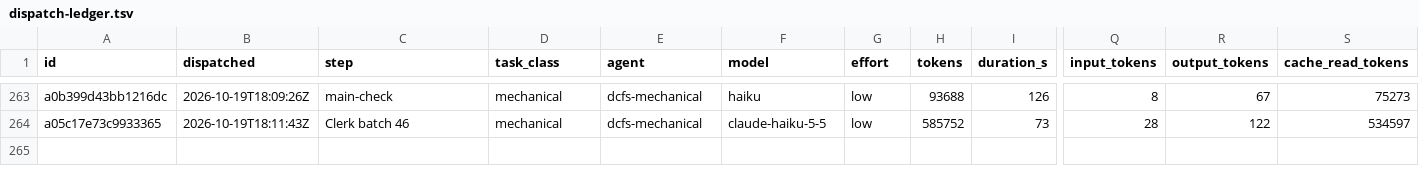
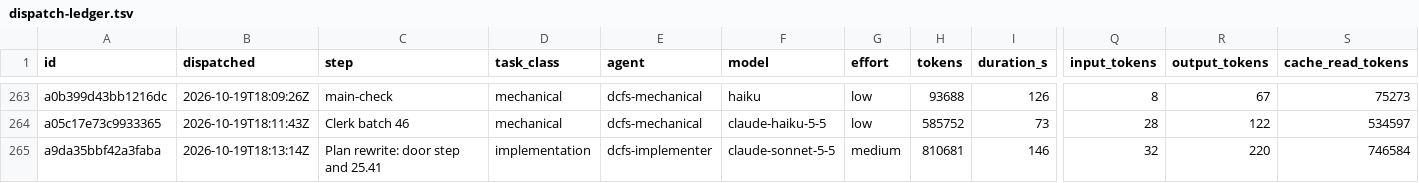
Before and after one commit to eatnumber1/dircachefs, a TSV file: docs/plan/dispatch-ledger.tsv, drawn as a sheet; only a part is shown, gaps mark what is left out; rows hold the shown columns only; the diff names each change by its address in the sheet, - before the commit and + after, or states it on an @@ line.

```diff
--- a/docs/plan/dispatch-ledger.tsv
+++ b/docs/plan/dispatch-ledger.tsv
+row 265: a9da35bbf42a3faba | 2026-10-19T18:13:14Z | Plan rewrite: door step and 25.41 | implementation | dcfs-implementer | claude-sonnet-5-5 | medium | 810681 | 146 | 32 | 220 | 746584
```
